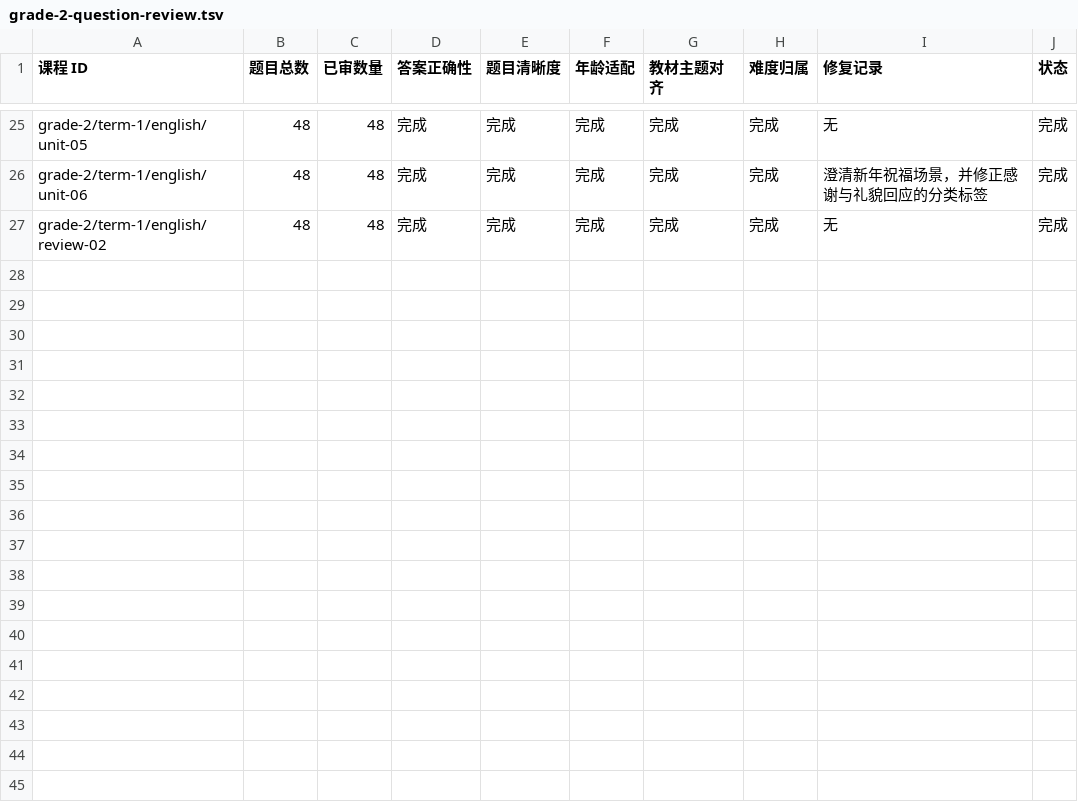
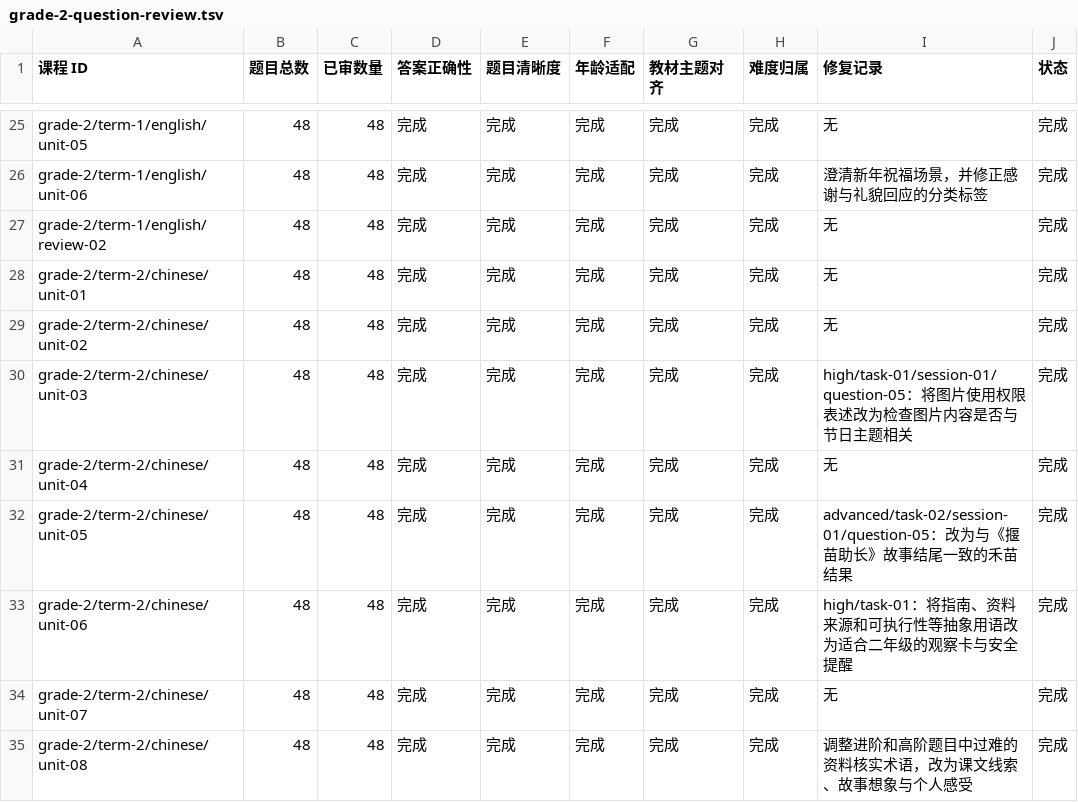
Before and after one commit to naodeng/China-Primary-School-Study-Funny-Resource, a TSV file: docs/curriculum/grade-2-question-review.tsv, drawn as a sheet; only a part is shown, gaps mark what is left out.

Commit message:
feat: add reviewed Chinese extension tasks for term two

```diff
--- a/docs/curriculum/grade-2-question-review.tsv
+++ b/docs/curriculum/grade-2-question-review.tsv
@@ -27 +27,9 @@ grade-2/term-1/english/unit-06	48	48	完成	完成	完成	完成	完成	澄清
 grade-2/term-1/english/review-02	48	48	完成	完成	完成	完成	完成	无	完成
+grade-2/term-2/chinese/unit-01	48	48	完成	完成	完成	完成	完成	无	完成
+grade-2/term-2/chinese/unit-02	48	48	完成	完成	完成	完成	完成	无	完成
+grade-2/term-2/chinese/unit-03	48	48	完成	完成	完成	完成	完成	high/task-01/session-01/question-05：将图片使用权限表述改为检查图片内容是否与节日主题相关	完成
+grade-2/term-2/chinese/unit-04	48	48	完成	完成	完成	完成	完成	无	完成
+grade-2/term-2/chinese/unit-05	48	48	完成	完成	完成	完成	完成	advanced/task-02/session-01/question-05：改为与《揠苗助长》故事结尾一致的禾苗结果	完成
+grade-2/term-2/chinese/unit-06	48	48	完成	完成	完成	完成	完成	high/task-01：将指南、资料来源和可执行性等抽象用语改为适合二年级的观察卡与安全提醒	完成
+grade-2/term-2/chinese/unit-07	48	48	完成	完成	完成	完成	完成	无	完成
+grade-2/term-2/chinese/unit-08	48	48	完成	完成	完成	完成	完成	调整进阶和高阶题目中过难的资料核实术语，改为课文线索、故事想象与个人感受	完成
```
Also changed, not shown: 9 other files.
